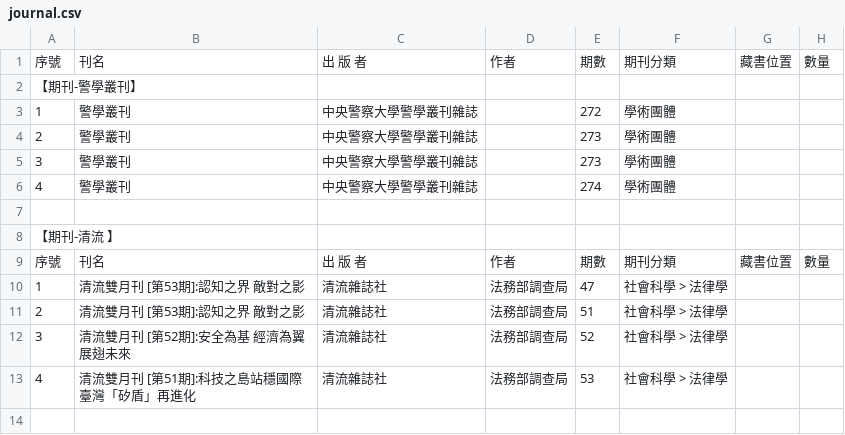
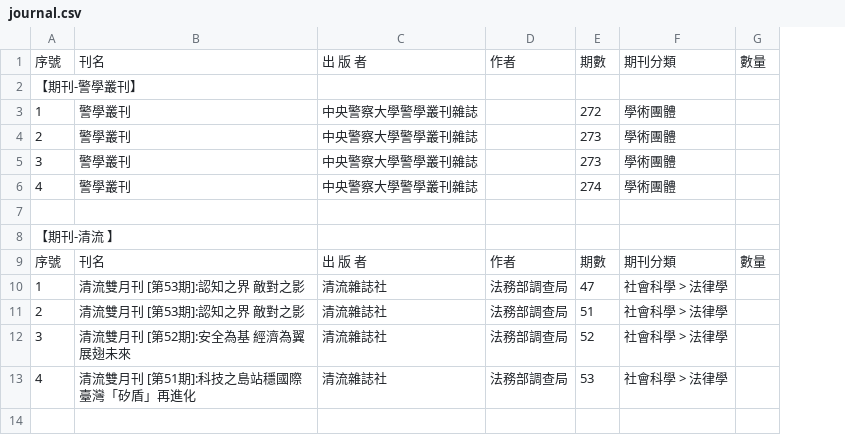
Before and after one commit to Shang0320/ettclib.github.io, a CSV file: journal.csv, drawn as a sheet; only a part is shown; the diff names each change by its address in the sheet, - before the commit and + after, or states it on an @@ line.

```diff
--- a/journal.csv
+++ b/journal.csv
-column G, rows 1-9: 藏書位置 |  |  |  |  |  |  |  | 藏書位置
```
Also changed, not shown: 7 other files.
